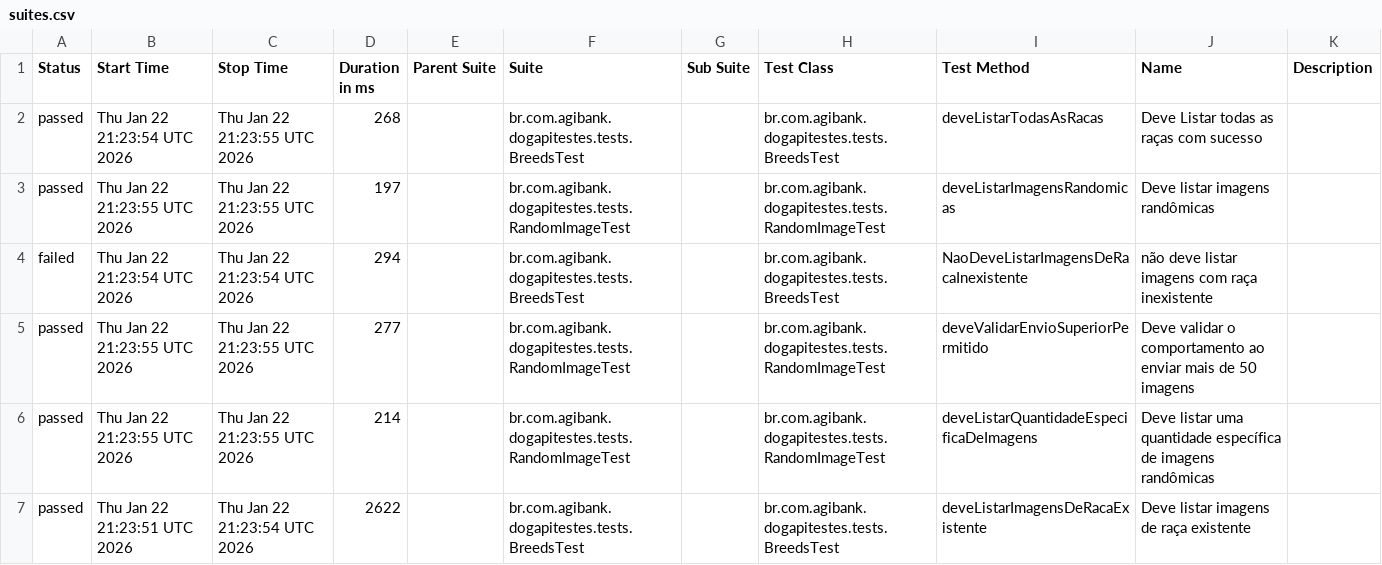
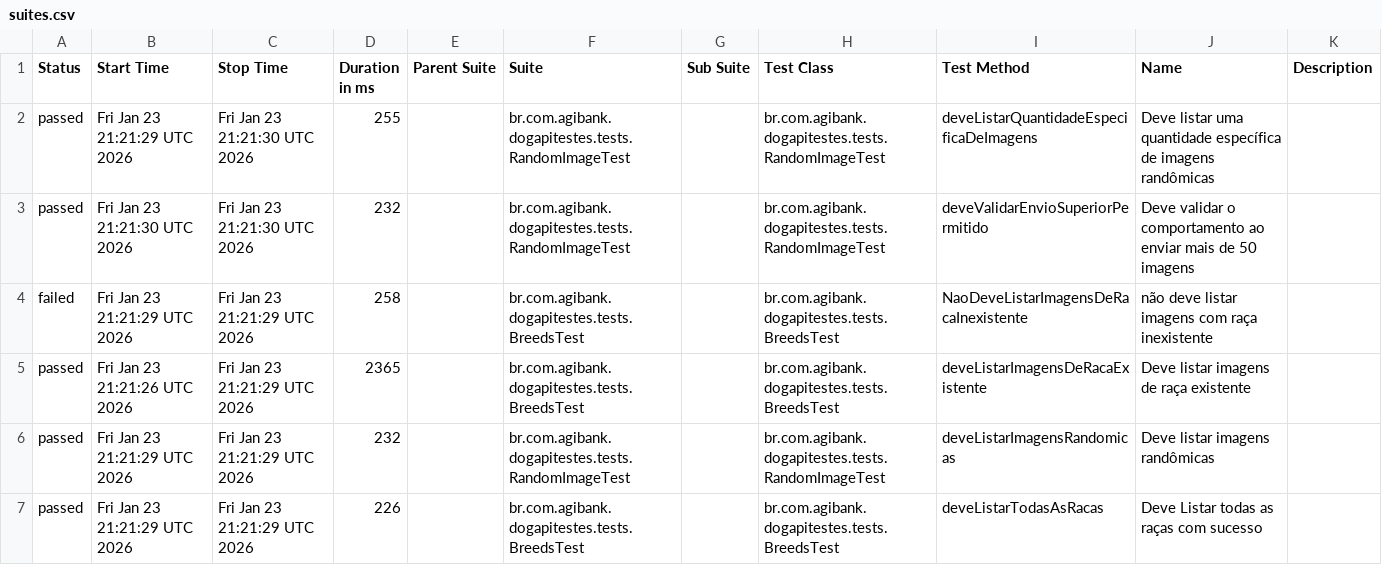
Before and after one commit to JosinaldoGJunior/desafio-tecnico-agibank, a CSV file: data/suites.csv, drawn as a sheet.

```diff
--- a/data/suites.csv
+++ b/data/suites.csv
@@ -1,7 +1,7 @@
 "Status","Start Time","Stop Time","Duration in ms","Parent Suite","Suite","Sub Suite","Test Class","Test Method","Name","Description"
-"passed","Thu Jan 22 21:23:54 UTC 2026","Thu Jan 22 21:23:55 UTC 2026","268","","br.com.agibank.dogapitestes.tests.BreedsTest","","br.com.agibank.dogapitestes.tests.BreedsTest","deveListarTodasAsRacas","Deve Listar todas as raças com sucesso",""
-"passed","Thu Jan 22 21:23:55 UTC 2026","Thu Jan 22 21:23:55 UTC 2026","197","","br.com.agibank.dogapitestes.tests.RandomImageTest","","br.com.agibank.dogapitestes.tests.RandomImageTest","deveListarImagensRandomicas","Deve listar imagens randômicas",""
-"failed","Thu Jan 22 21:23:54 UTC 2026","Thu Jan 22 21:23:54 UTC 2026","294","","br.com.agibank.dogapitestes.tests.BreedsTest","","br.com.agibank.dogapitestes.tests.BreedsTest","NaoDeveListarImagensDeRacaInexistente","não deve listar imagens com raça inexistente",""
-"passed","Thu Jan 22 21:23:55 UTC 2026","Thu Jan 22 21:23:55 UTC 2026","277","","br.com.agibank.dogapitestes.tests.RandomImageTest","","br.com.agibank.dogapitestes.tests.RandomImageTest","deveValidarEnvioSuperiorPermitido","Deve validar o comportamento ao enviar mais de 50 imagens",""
-"passed","Thu Jan 22 21:23:55 UTC 2026","Thu Jan 22 21:23:55 UTC 2026","214","","br.com.agibank.dogapitestes.tests.RandomImageTest","","br.com.agibank.dogapitestes.tests.RandomImageTest","deveListarQuantidadeEspecificaDeImagens","Deve listar uma quantidade específica de imagens randômicas",""
-"passed","Thu Jan 22 21:23:51 UTC 2026","Thu Jan 22 21:23:54 UTC 2026","2622","","br.com.agibank.dogapitestes.tests.BreedsTest","","br.com.agibank.dogapitestes.tests.BreedsTest","deveListarImagensDeRacaExistente","Deve listar imagens de raça existente",""
+"passed","Fri Jan 23 21:21:29 UTC 2026","Fri Jan 23 21:21:30 UTC 2026","255","","br.com.agibank.dogapitestes.tests.RandomImageTest","","br.com.agibank.dogapitestes.tests.RandomImageTest","deveListarQuantidadeEspecificaDeImagens","Deve listar uma quantidade específica de imagens randômicas",""
+"passed","Fri Jan 23 21:21:30 UTC 2026","Fri Jan 23 21:21:30 UTC 2026","232","","br.com.agibank.dogapitestes.tests.RandomImageTest","","br.com.agibank.dogapitestes.tests.RandomImageTest","deveValidarEnvioSuperiorPermitido","Deve validar o comportamento ao enviar mais de 50 imagens",""
+"failed","Fri Jan 23 21:21:29 UTC 2026","Fri Jan 23 21:21:29 UTC 2026","258","","br.com.agibank.dogapitestes.tests.BreedsTest","","br.com.agibank.dogapitestes.tests.BreedsTest","NaoDeveListarImagensDeRacaInexistente","não deve listar imagens com raça inexistente",""
+"passed","Fri Jan 23 21:21:26 UTC 2026","Fri Jan 23 21:21:29 UTC 2026","2365","","br.com.agibank.dogapitestes.tests.BreedsTest","","br.com.agibank.dogapitestes.tests.BreedsTest","deveListarImagensDeRacaExistente","Deve listar imagens de raça existente",""
+"passed","Fri Jan 23 21:21:29 UTC 2026","Fri Jan 23 21:21:29 UTC 2026","232","","br.com.agibank.dogapitestes.tests.RandomImageTest","","br.com.agibank.dogapitestes.tests.RandomImageTest","deveListarImagensRandomicas","Deve listar imagens randômicas",""
+"passed","Fri Jan 23 21:21:29 UTC 2026","Fri Jan 23 21:21:29 UTC 2026","226","","br.com.agibank.dogapitestes.tests.BreedsTest","","br.com.agibank.dogapitestes.tests.BreedsTest","deveListarTodasAsRacas","Deve Listar todas as raças com sucesso",""
```
Also changed, not shown: 26 other files.
